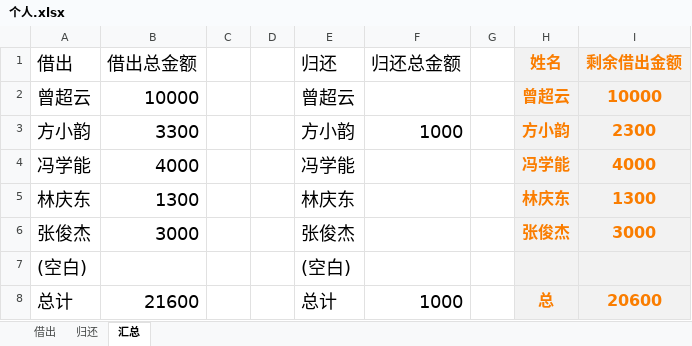
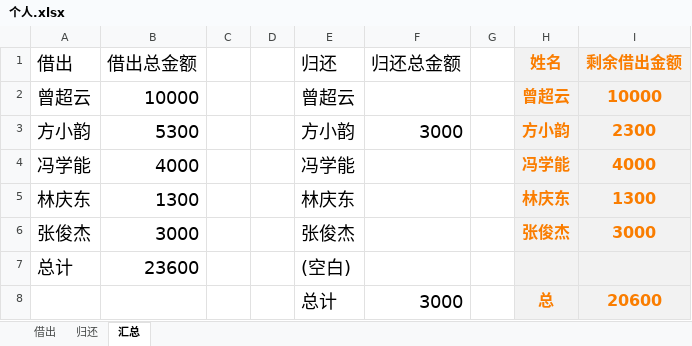
Before and after one commit to 2663481911/counts, an Excel workbook: 个人.xlsx, sheet 汇总, drawn as a sheet; values as stored, in another font and other column widths than the file's, no borders; removed rows and columns are numbered as before the commit, all else as after; the diff names each change by its address in the sheet, - before the commit and + after, or states it on an @@ line.

```diff
--- a/个人.xlsx (sheet 汇总)
+++ b/个人.xlsx (sheet 汇总)
-B3 (借出总金额): 3300
+B3 (借出总金额): 5300
-F3 (归还总金额): 1000
+F3 (归还总金额): 3000
-row 7: (空白) |  |  |  | (空白)
-B7 (借出总金额): 21600
+B7 (借出总金额): 23600
-E7 (归还): 总计
+E7 (归还): (空白)
-F7 (归还总金额): 1000
+F7 (归还总金额): (empty)
-H7 (姓名): 总
+H7 (姓名): (empty)
-I7 (剩余借出金额): 20600
+I7 (剩余借出金额): (empty)
+row 8:  |  |  |  | 总计 | 3000 |  | 总 | 20600
```
Also changed, not shown: sheet 归还, sheet 借出, 2023年上半年/2023年上半年记账本.xlsx, 上交中心小学.xlsx.
